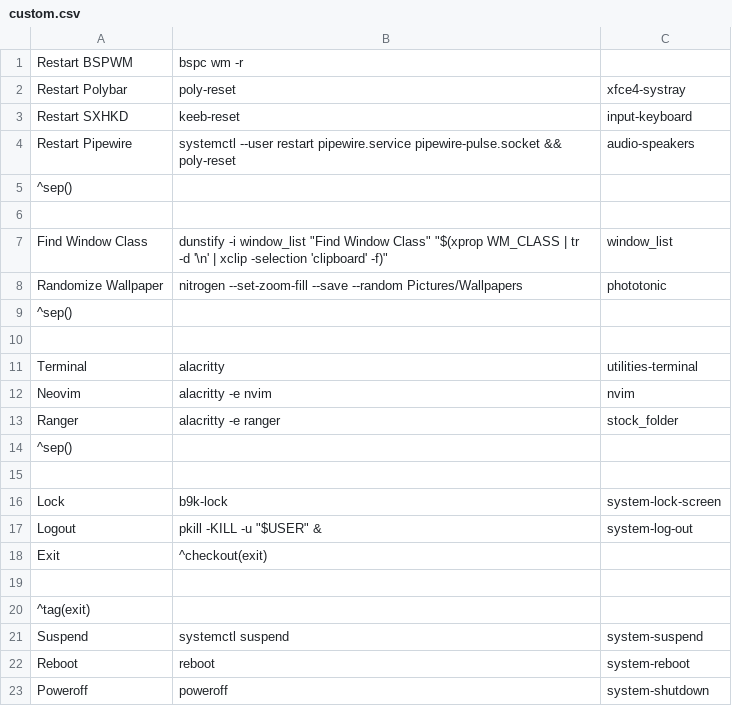
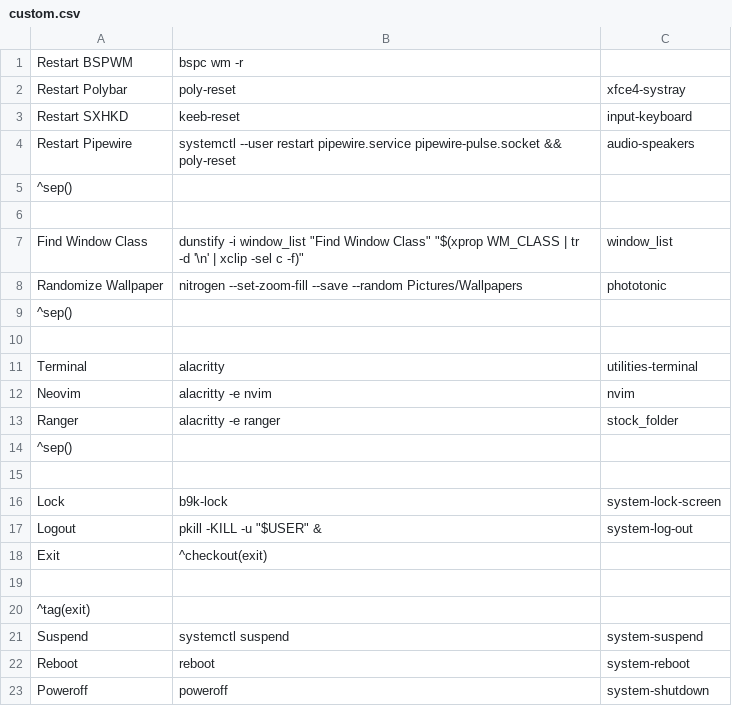
Before and after one commit to beyond9thousand/dotfiles, a CSV file: .config/jgmenu/custom.csv, drawn as a sheet.

```diff
--- a/.config/jgmenu/custom.csv
+++ b/.config/jgmenu/custom.csv
@@ -6,3 +6,3 @@ Restart Pipewire,systemctl --user restart pipewire.service pipewire-pulse.socket
 
-Find Window Class,dunstify -i window_list "Find Window Class" "$(xprop WM_CLASS | tr -d '\n' | xclip -selection 'clipboard' -f)",window_list
+Find Window Class,dunstify -i window_list "Find Window Class" "$(xprop WM_CLASS | tr -d '\n' | xclip -sel c -f)",window_list
 Randomize Wallpaper,nitrogen --set-zoom-fill --save --random Pictures/Wallpapers,phototonic
```
Also changed, not shown: 8 other files.
